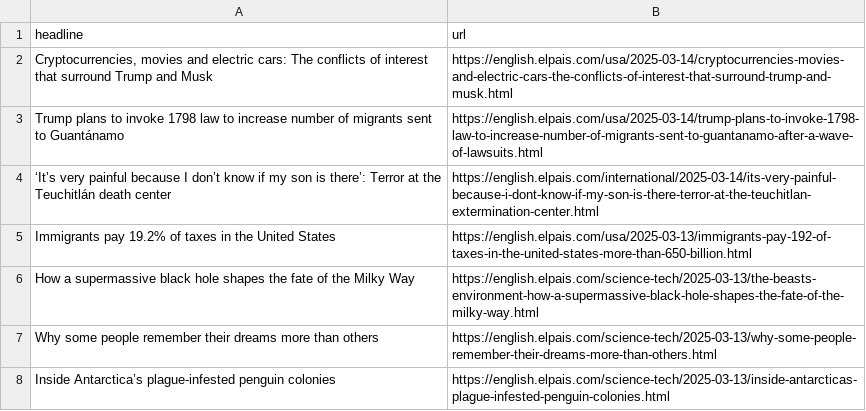
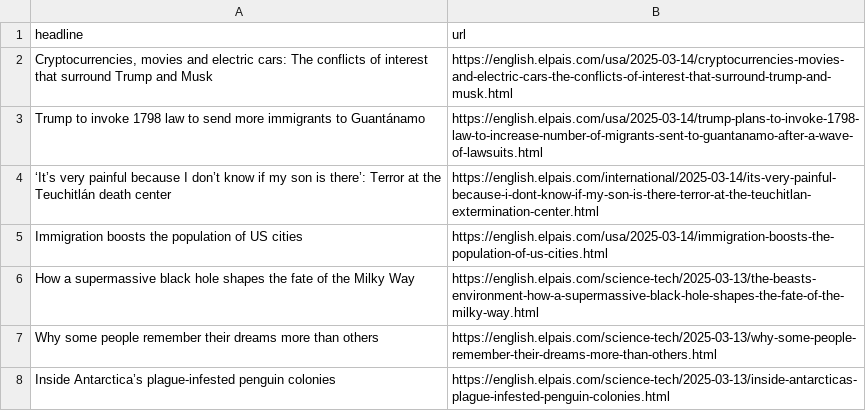
Before and after one commit to patvoe/lede-2024-auto-scraper, a CSV file: headlines.csv, drawn as a sheet; only a part is shown.

```diff
--- a/headlines.csv
+++ b/headlines.csv
@@ -2,5 +2,5 @@ headline,url
 "Cryptocurrencies, movies and electric cars: The conflicts of interest that surround Trump and Musk",https://english.elpais.com/usa/2025-03-14/cryptocurrencies-movies-and-electric-cars-the-conflicts-of-interest-that-surround-trump-and-musk.html
-Trump plans to invoke 1798 law to increase number of migrants sent to Guantánamo,https://english.elpais.com/usa/2025-03-14/trump-plans-to-invoke-1798-law-to-increase-number-of-migrants-sent-to-guantanamo-after-a-wave-of-lawsuits.html
+Trump to invoke 1798 law to send more immigrants to Guantánamo,https://english.elpais.com/usa/2025-03-14/trump-plans-to-invoke-1798-law-to-increase-number-of-migrants-sent-to-guantanamo-after-a-wave-of-lawsuits.html
 ‘It’s very painful because I don’t know if my son is there’: Terror at the Teuchitlán death center,https://english.elpais.com/international/2025-03-14/its-very-painful-because-i-dont-know-if-my-son-is-there-terror-at-the-teuchitlan-extermination-center.html
-Immigrants pay 19.2% of taxes in the United States,https://english.elpais.com/usa/2025-03-13/immigrants-pay-192-of-taxes-in-the-united-states-more-than-650-billion.html
+Immigration boosts the population of US cities,https://english.elpais.com/usa/2025-03-14/immigration-boosts-the-population-of-us-cities.html
 How a supermassive black hole shapes the fate of the Milky Way,https://english.elpais.com/science-tech/2025-03-13/the-beasts-environment-how-a-supermassive-black-hole-shapes-the-fate-of-the-milky-way.html
```
